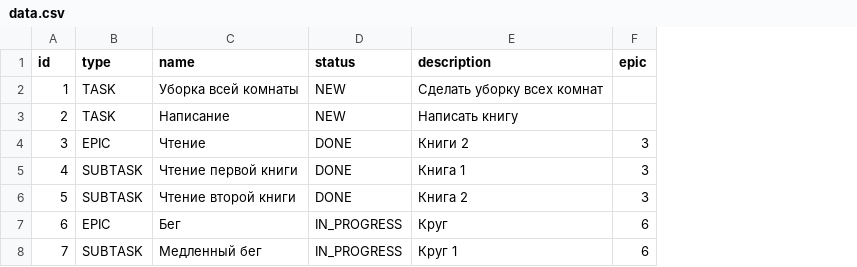
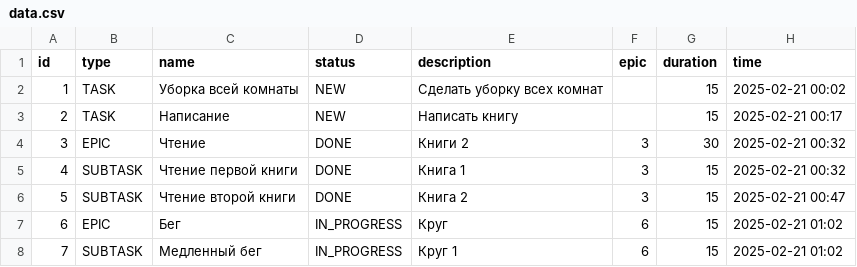
Before and after one commit to RinatMustafin/java-kanban, a CSV file: data.csv, drawn as a sheet; the diff names each change by its address in the sheet, - before the commit and + after, or states it on an @@ line.

```diff
--- a/data.csv
+++ b/data.csv
+column G (duration), rows 2-8: 15 | 15 | 30 | 15 | 15 | 15 | 15
+column H (time), rows 2-8: 2025-02-21 00:02 | 2025-02-21 00:17 | 2025-02-21 00:32 | 2025-02-21 00:32 | 2025-02-21 00:47 | 2025-02-21 01:02 | 2025-02-21 01:02
```
Also changed, not shown: backup.csv, 12 other files.
